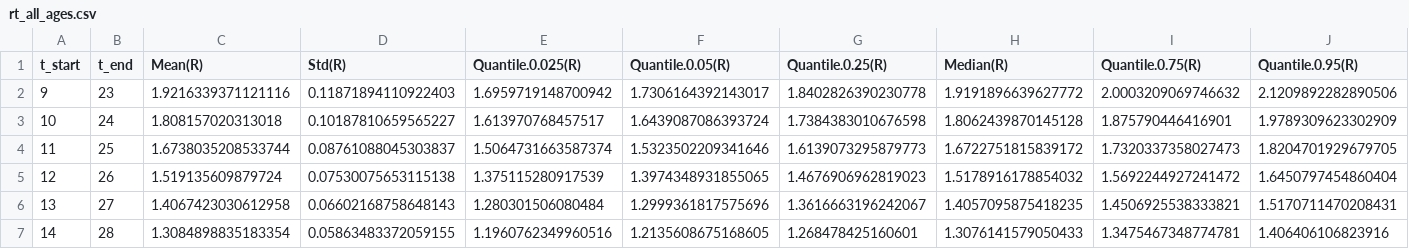
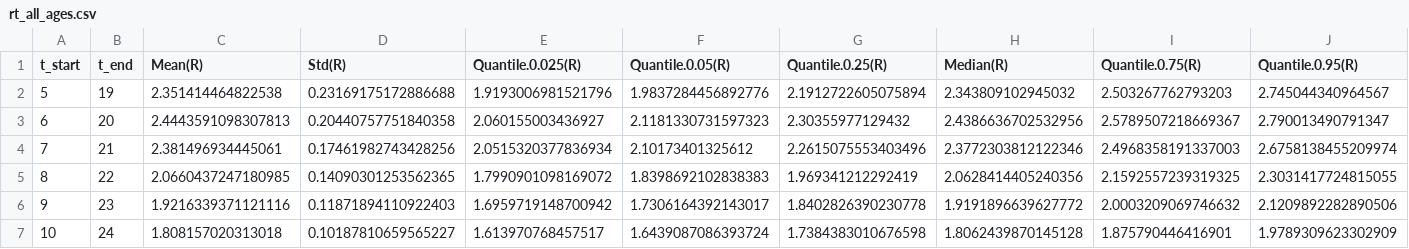
Before and after one commit to ntorresd/covid19-waves-bogota, a CSV file: rt/outputs/rt_all_ages.csv, drawn as a sheet; only a part is shown; the shorter side is filled out with more unchanged rows; rows hold the shown columns only; the diff names each change by its address in the sheet, - before the commit and + after, or states it on an @@ line.

Commit message:
clean rt.R. Remove atipycal data removal function (not needed anymore).

```diff
--- a/rt/outputs/rt_all_ages.csv
+++ b/rt/outputs/rt_all_ages.csv
+row 2: 5 | 19 | 2.351414464822538 | 0.23169175172886688 | 1.9193006981521796 | 1.9837284456892776 | 2.1912722605075894 | 2.343809102945032 | 2.503267762793203 | 2.745044340964567
+row 3: 6 | 20 | 2.4443591098307813 | 0.20440757751840358 | 2.060155003436927 | 2.1181330731597323 | 2.30355977129432 | 2.4386636702532956 | 2.5789507218669367 | 2.790013490791347
+row 4: 7 | 21 | 2.381496934445061 | 0.17461982743428256 | 2.0515320377836934 | 2.10173401325612 | 2.2615075553403496 | 2.3772303812122346 | 2.4968358191337003 | 2.6758138455209974
+row 5: 8 | 22 | 2.0660437247180985 | 0.14090301253562365 | 1.7990901098169072 | 1.8398692102838383 | 1.969341212292419 | 2.0628414405240356 | 2.1592557239319325 | 2.3031417724815055
```
Also changed, not shown: rt/outputs/rt_60_plus.csv, 2 other files.
